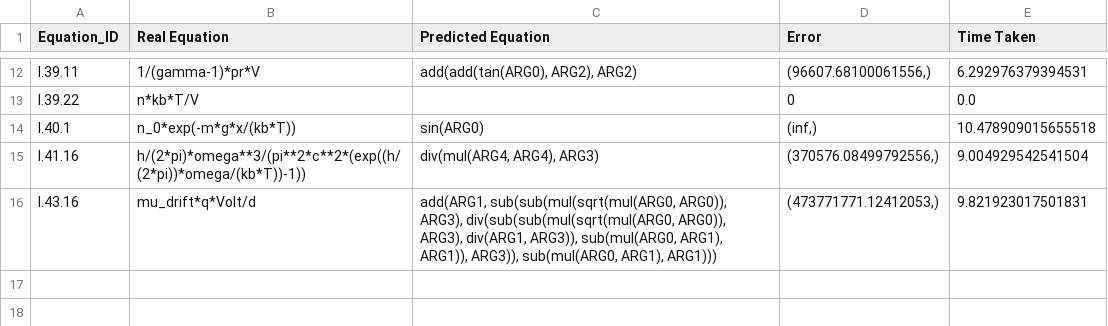
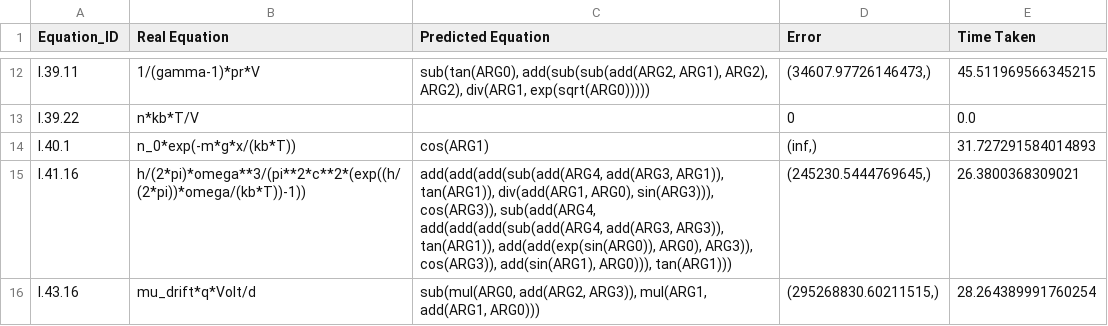
Before and after one commit to DhananjayAshok/LGGA, a CSV file: DEAP_data/DEAP_logs30-45.csv, drawn as a sheet; only a part is shown, gaps mark what is left out; the diff covers the shown part only; the diff names each change by its address in the sheet, - before the commit and + after, or states it on an @@ line.

```diff
--- a/DEAP_data/DEAP_logs30-45.csv
+++ b/DEAP_data/DEAP_logs30-45.csv
-C12 (Predicted Equation): add(add(tan(ARG0), ARG2), ARG2)
+C12 (Predicted Equation): sub(tan(ARG0), add(sub(sub(add(ARG2, ARG1), ARG2), ARG2), div(ARG1, exp(sqrt(ARG0)))))
-D12 (Error): (96607.68100061556,)
+D12 (Error): (34607.97726146473,)
-E12 (Time Taken): 6.292976379394531
+E12 (Time Taken): 45.511969566345215
-C14 (Predicted Equation): sin(ARG0)
+C14 (Predicted Equation): cos(ARG1)
-E14 (Time Taken): 10.478909015655518
+E14 (Time Taken): 31.727291584014893
-C15 (Predicted Equation): div(mul(ARG4, ARG4), ARG3)
+C15 (Predicted Equation): add(add(add(sub(add(ARG4, add(ARG3, ARG1)), tan(ARG1)), div(add(ARG1, ARG0), sin(ARG3))), cos(ARG3)), sub(add(ARG4, add(add(add(sub(add(ARG4, add(ARG3, ARG3)), tan(ARG1)), add(add(exp(sin(ARG0)), ARG0), ARG3)), cos(ARG3)), add(sin(ARG1), ARG0))), tan(ARG1)))
-D15 (Error): (370576.08499792556,)
+D15 (Error): (245230.5444769645,)
-E15 (Time Taken): 9.004929542541504
+E15 (Time Taken): 26.3800368309021
-C16 (Predicted Equation): add(ARG1, sub(sub(mul(sqrt(mul(ARG0, ARG0)), ARG3), div(sub(sub(mul(sqrt(mul(ARG0, ARG0)), ARG3), div(ARG1, ARG3)), sub(mul(ARG0, ARG1), ARG1)), ARG3)), sub(mul(ARG0, ARG1), ARG1)))
+C16 (Predicted Equation): sub(mul(ARG0, add(ARG2, ARG3)), mul(ARG1, add(ARG1, ARG0)))
-D16 (Error): (473771771.12412053,)
+D16 (Error): (295268830.60211515,)
-E16 (Time Taken): 9.821923017501831
+E16 (Time Taken): 28.264389991760254
```
Also changed, not shown: 30 edited cells elsewhere in this file, DEAP_data/DEAP_logs0-15.csv, DEAP_data/DEAP_logs15-30.csv, 8 other files.
